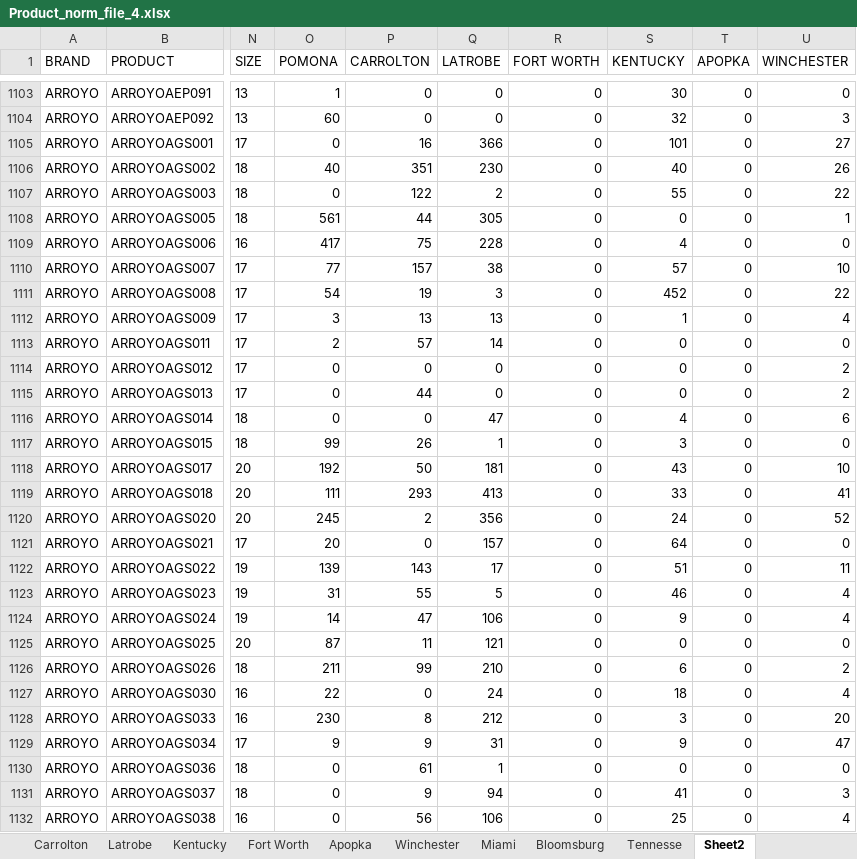
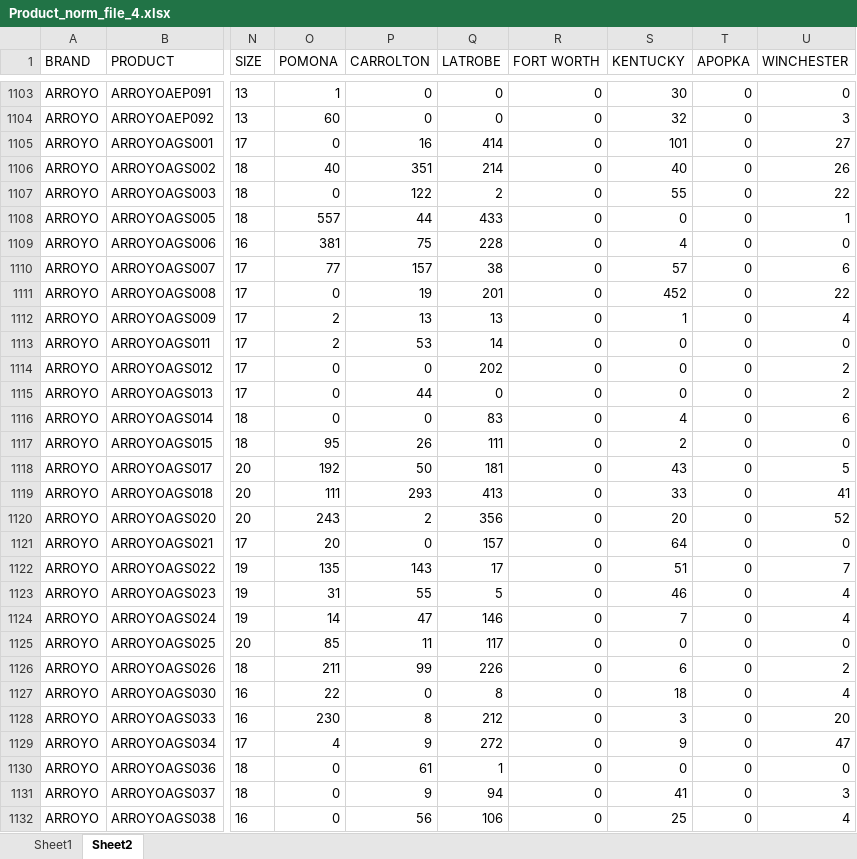
Before and after one commit to avt-Delro/MWF-Offers, an Excel workbook: config/Product_norm_file_4.xlsx, sheet Sheet2, drawn as a sheet; only a part is shown, gaps mark what is left out; values as stored, in another font and other column widths than the file's, no borders; the diff covers the shown part only; the diff names each change by its address in the sheet, - before the commit and + after, or states it on an @@ line.

```diff
--- a/config/Product_norm_file_4.xlsx (sheet Sheet2)
+++ b/config/Product_norm_file_4.xlsx (sheet Sheet2)
-sheet tab: Carrolton
-sheet tab: Latrobe
-sheet tab: Kentucky
-sheet tab: Fort Worth
-sheet tab: Apopka
-sheet tab: Winchester
-sheet tab: Miami
-sheet tab: Bloomsburg
-sheet tab: Tennesse
-Q1105 (LATROBE): 366
+Q1105 (LATROBE): 414
-Q1106 (LATROBE): 230
+Q1106 (LATROBE): 214
-O1108 (POMONA): 561
+O1108 (POMONA): 557
-Q1108 (LATROBE): 305
+Q1108 (LATROBE): 433
-O1109 (POMONA): 417
+O1109 (POMONA): 381
-U1110 (WINCHESTER): 10
+U1110 (WINCHESTER): 6
-O1111 (POMONA): 54
+O1111 (POMONA): 0
-Q1111 (LATROBE): 3
+Q1111 (LATROBE): 201
-O1112 (POMONA): 3
+O1112 (POMONA): 2
-P1113 (CARROLTON): 57
+P1113 (CARROLTON): 53
-Q1114 (LATROBE): 0
+Q1114 (LATROBE): 202
-Q1116 (LATROBE): 47
+Q1116 (LATROBE): 83
-O1117 (POMONA): 99
+O1117 (POMONA): 95
-Q1117 (LATROBE): 1
+Q1117 (LATROBE): 111
-S1117 (KENTUCKY): 3
+S1117 (KENTUCKY): 2
-U1118 (WINCHESTER): 10
+U1118 (WINCHESTER): 5
-O1120 (POMONA): 245
+O1120 (POMONA): 243
-S1120 (KENTUCKY): 24
+S1120 (KENTUCKY): 20
-O1122 (POMONA): 139
+O1122 (POMONA): 135
-U1122 (WINCHESTER): 11
+U1122 (WINCHESTER): 7
-Q1124 (LATROBE): 106
+Q1124 (LATROBE): 146
-S1124 (KENTUCKY): 9
+S1124 (KENTUCKY): 7
-O1125 (POMONA): 87
+O1125 (POMONA): 85
-Q1125 (LATROBE): 121
+Q1125 (LATROBE): 117
-Q1126 (LATROBE): 210
+Q1126 (LATROBE): 226
-Q1127 (LATROBE): 24
+Q1127 (LATROBE): 8
-O1129 (POMONA): 9
+O1129 (POMONA): 4
-Q1129 (LATROBE): 31
+Q1129 (LATROBE): 272
```
Also changed, not shown: 364 edited cells elsewhere in this sheet, other sheet tabs, 2 other files.
